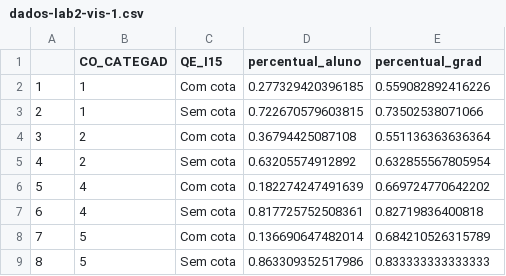
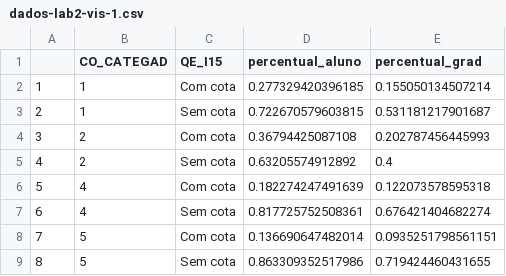
Before and after one commit to diogoflorencio/Visualizacao-de-Dados, a CSV file: pos/lab2/dados-lab2-vis-1.csv, drawn as a sheet.

Commit message:
update dataset

```diff
--- a/pos/lab2/dados-lab2-vis-1.csv
+++ b/pos/lab2/dados-lab2-vis-1.csv
@@ -1,9 +1,9 @@
 "","CO_CATEGAD","QE_I15","percentual_aluno","percentual_grad"
-"1",1,"Com cota",0.277329420396185,0.559082892416226
-"2",1,"Sem cota",0.722670579603815,0.73502538071066
-"3",2,"Com cota",0.36794425087108,0.551136363636364
-"4",2,"Sem cota",0.63205574912892,0.632855567805954
-"5",4,"Com cota",0.182274247491639,0.669724770642202
-"6",4,"Sem cota",0.817725752508361,0.82719836400818
-"7",5,"Com cota",0.136690647482014,0.684210526315789
-"8",5,"Sem cota",0.863309352517986,0.833333333333333
+"1",1,"Com cota",0.277329420396185,0.155050134507214
+"2",1,"Sem cota",0.722670579603815,0.531181217901687
+"3",2,"Com cota",0.36794425087108,0.202787456445993
+"4",2,"Sem cota",0.63205574912892,0.4
+"5",4,"Com cota",0.182274247491639,0.122073578595318
+"6",4,"Sem cota",0.817725752508361,0.676421404682274
+"7",5,"Com cota",0.136690647482014,0.0935251798561151
+"8",5,"Sem cota",0.863309352517986,0.719424460431655
```
Also changed, not shown: 2 other files.
